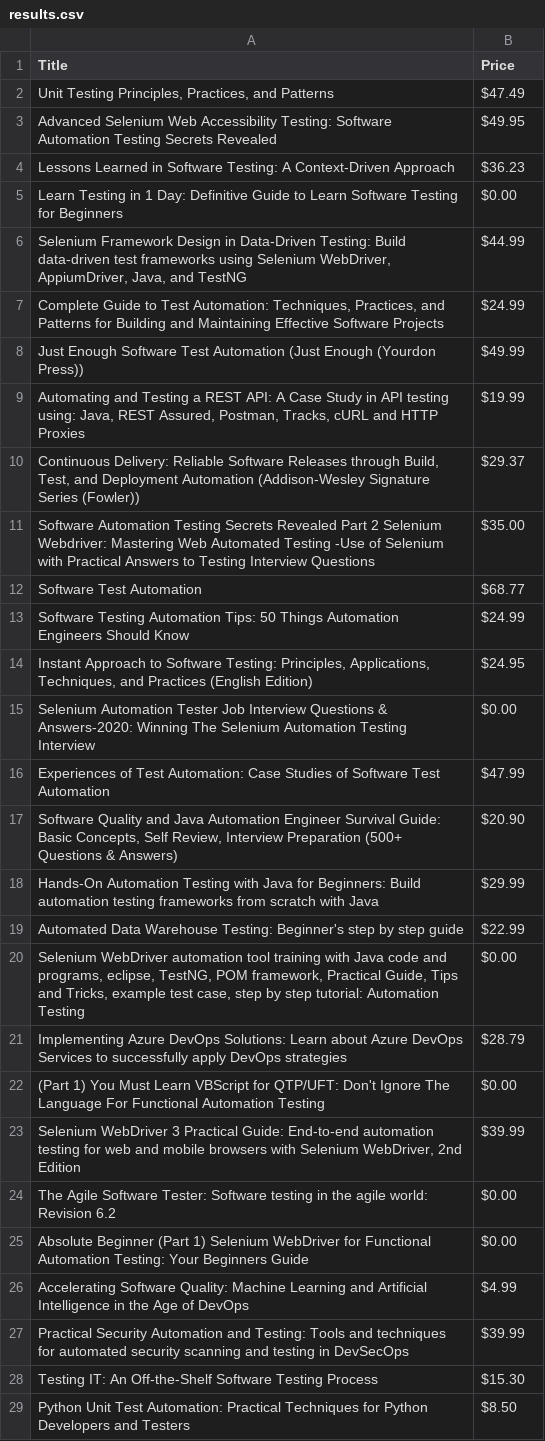
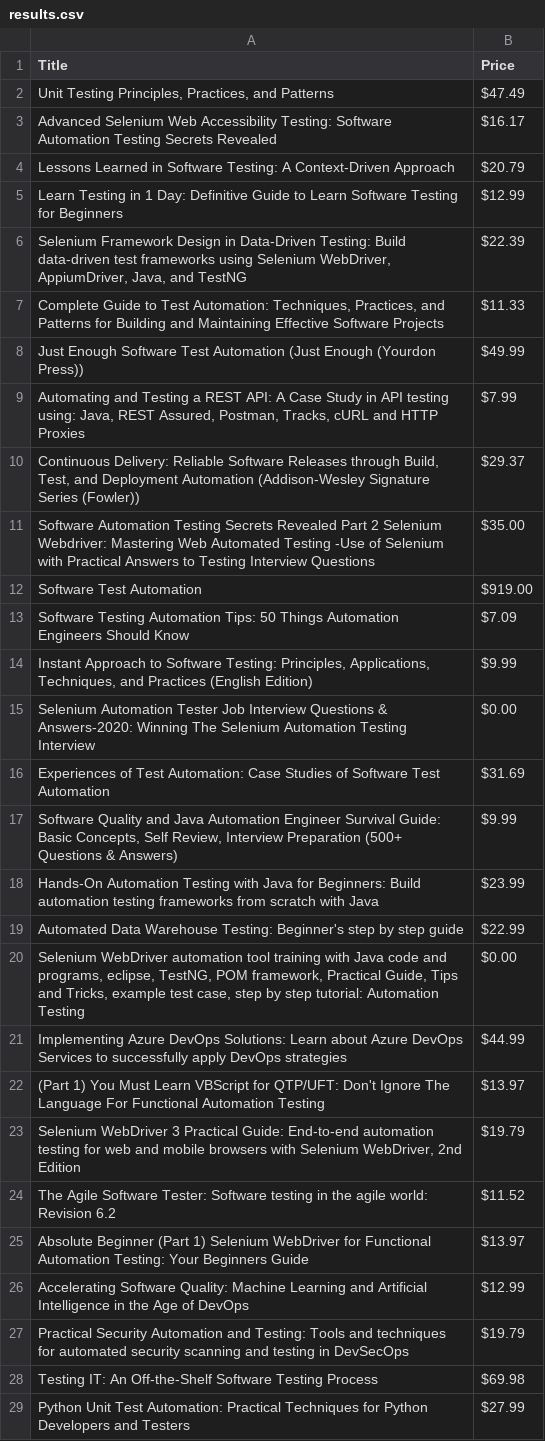
Before and after one commit to yarden12313/AmazonScrapper, a CSV file: results.csv, drawn as a sheet; only a part is shown; the diff covers the shown part only; the diff names each change by its address in the sheet, - before the commit and + after, or states it on an @@ line.

```diff
--- a/results.csv
+++ b/results.csv
-B3 (Price): $49.95
+B3 (Price): $16.17
-B4 (Price): $36.23
+B4 (Price): $20.79
-B5 (Price): $0.00
+B5 (Price): $12.99
-B6 (Price): $44.99
+B6 (Price): $22.39
-B7 (Price): $24.99
+B7 (Price): $11.33
-B9 (Price): $19.99
+B9 (Price): $7.99
-B12 (Price): $68.77
+B12 (Price): $919.00
-B13 (Price): $24.99
+B13 (Price): $7.09
-B14 (Price): $24.95
+B14 (Price): $9.99
-B16 (Price): $47.99
+B16 (Price): $31.69
-B17 (Price): $20.90
+B17 (Price): $9.99
-B18 (Price): $29.99
+B18 (Price): $23.99
-B21 (Price): $28.79
+B21 (Price): $44.99
-B22 (Price): $0.00
+B22 (Price): $13.97
-B23 (Price): $39.99
+B23 (Price): $19.79
-B24 (Price): $0.00
+B24 (Price): $11.52
-B25 (Price): $0.00
+B25 (Price): $13.97
-B26 (Price): $4.99
+B26 (Price): $12.99
-B27 (Price): $39.99
+B27 (Price): $19.79
-B28 (Price): $15.30
+B28 (Price): $69.98
-B29 (Price): $8.50
+B29 (Price): $27.99
```
Also changed, not shown: 51 removed rows and 16 edited cells elsewhere in this file, 5 other files.
